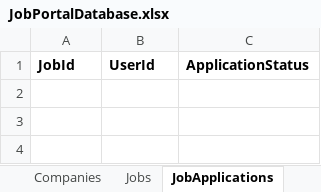
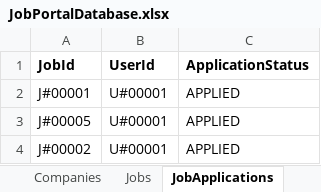
Before and after one commit to LuckySingh1234/JobPortalBackend, an Excel workbook: data/JobPortalDatabase.xlsx, sheet JobApplications, drawn as a sheet; values as stored, in another font and other column widths than the file's, no borders; the diff names each change by its address in the sheet, - before the commit and + after, or states it on an @@ line.

```diff
--- a/data/JobPortalDatabase.xlsx (sheet JobApplications)
+++ b/data/JobPortalDatabase.xlsx (sheet JobApplications)
+row 2: J#00001 | U#00001 | APPLIED
+row 3: J#00005 | U#00001 | APPLIED
+row 4: J#00002 | U#00001 | APPLIED
```
Also changed, not shown: sheet Resume, sheet Jobs, sheet Companies, 3 other files.
